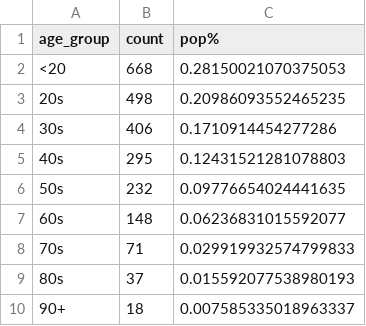
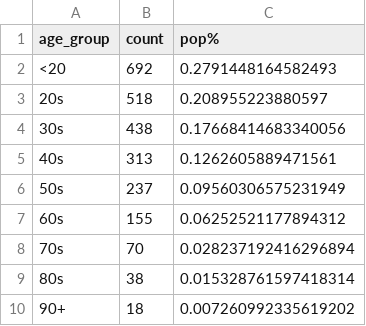
Before and after one commit to tamccullough/covon, a CSV file: datasets/2021/age_groups_recent.csv, drawn as a sheet.

```diff
--- a/datasets/2021/age_groups_recent.csv
+++ b/datasets/2021/age_groups_recent.csv
@@ -1,10 +1,10 @@
 age_group,count,pop%
-<20,668,0.28150021070375053
-20s,498,0.20986093552465235
-30s,406,0.1710914454277286
-40s,295,0.12431521281078803
-50s,232,0.09776654024441635
-60s,148,0.06236831015592077
-70s,71,0.029919932574799833
-80s,37,0.015592077538980193
-90+,18,0.007585335018963337
+<20,692,0.2791448164582493
+20s,518,0.208955223880597
+30s,438,0.17668414683340056
+40s,313,0.1262605889471561
+50s,237,0.09560306575231949
+60s,155,0.06252521177894312
+70s,70,0.028237192416296894
+80s,38,0.015328761597418314
+90+,18,0.007260992335619202
```
Also changed, not shown: datasets/2021/all_cases.csv, datasets/2021/fatal.csv, 7 other files.
